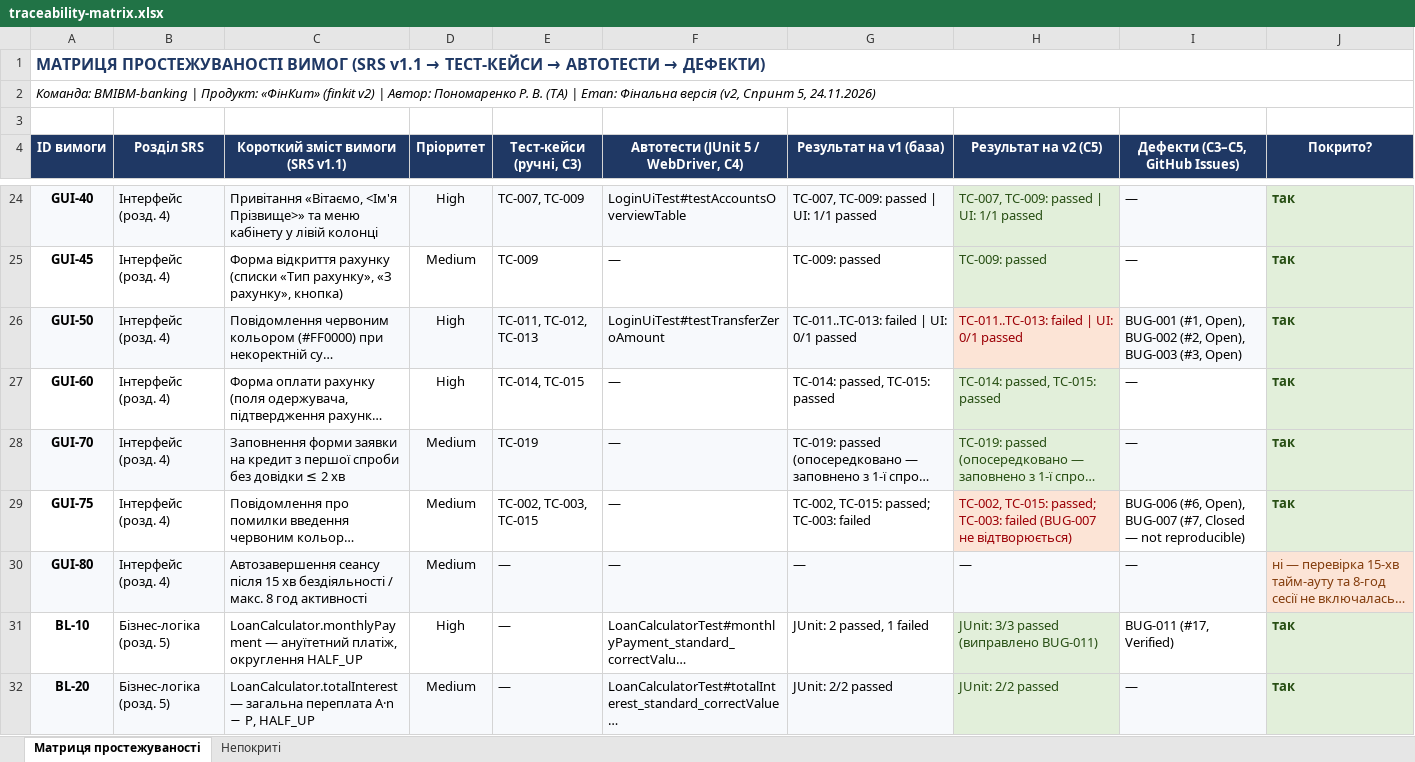
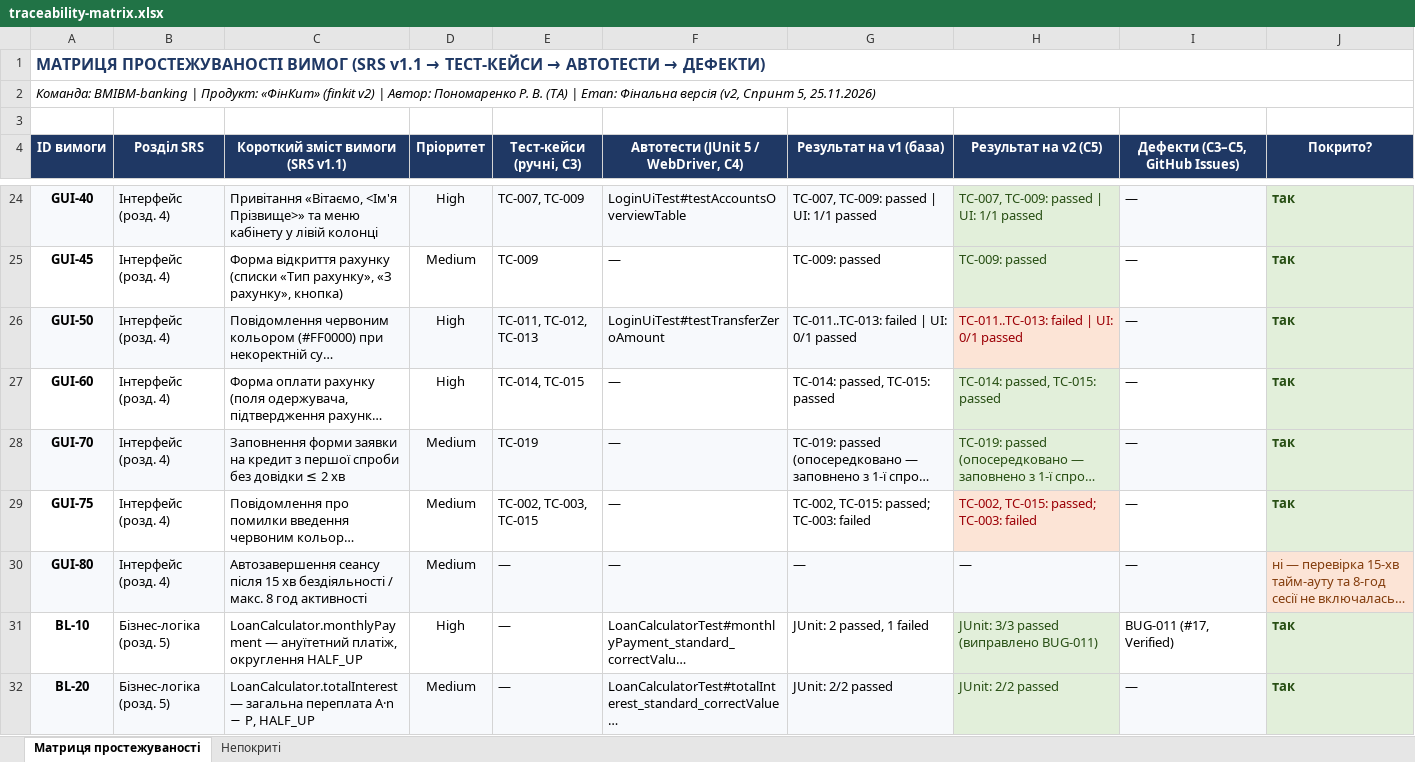
Before and after one commit to LuciferKPI/BMIBM-banking, an Excel workbook: docs/sprint5/traceability-matrix.xlsx, sheet Матриця простежуваності, drawn as a sheet; only a part is shown, gaps mark what is left out; long unchanged cells end in …; values as stored, in another font and other column widths than the file's, no borders; charts and pictures not drawn; the diff covers the shown part only; the diff names each change by its address in the sheet, - before the commit and + after, or states it on an @@ line.

```diff
--- a/docs/sprint5/traceability-matrix.xlsx (sheet Матриця простежуваності)
+++ b/docs/sprint5/traceability-matrix.xlsx (sheet Матриця простежуваності)
-A2 (ID вимоги): …Спринт 5, 24.11.2026)
+A2 (ID вимоги): …Спринт 5, 25.11.2026)
-I26 (Дефекти (С3–С5, GitHub Issues)): BUG-001 (#1, Open), BUG-002 (#2, Open), BUG-003 (#3, Open)
+I26 (Дефекти (С3–С5, GitHub Issues)): —
-H29 (Результат на v2 (С5)): …TC-003: failed (BUG-007 не відтворюється)
+H29 (Результат на v2 (С5)): …TC-003: failed
-I29 (Дефекти (С3–С5, GitHub Issues)): BUG-006 (#6, Open), BUG-007 (#7, Closed — not reproducible)
+I29 (Дефекти (С3–С5, GitHub Issues)): —
```
Also changed, not shown: 3 added rows, 36 edited cells, cell formats and merged cells elsewhere in this sheet, charts or pictures.
